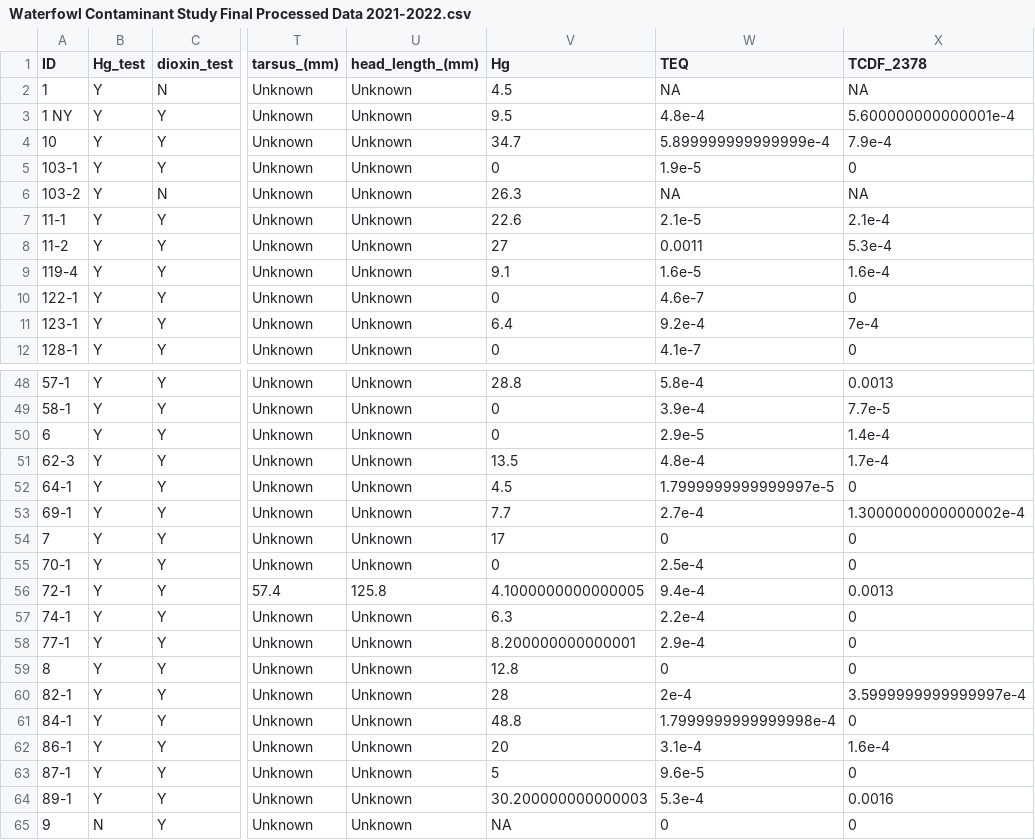
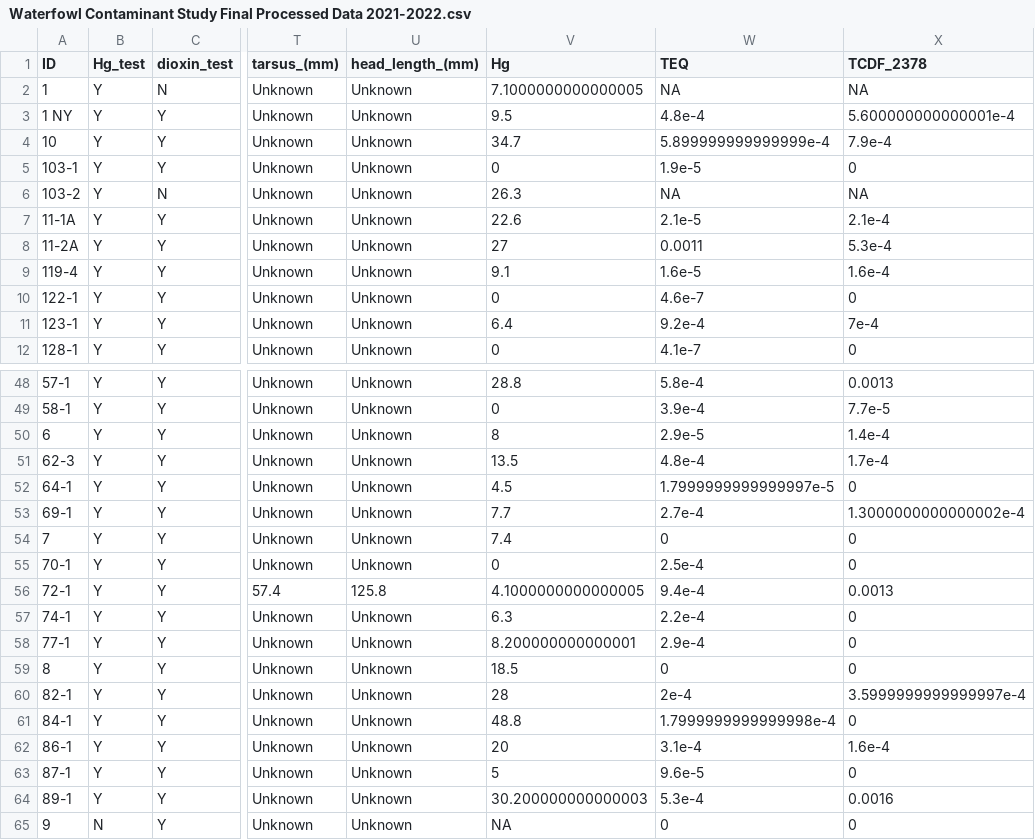
Before and after one commit to daviddayan720/CWHL_Waterfowl_Contaminants, a CSV file: Waterfowl Contaminant Study Final Processed Data 2021-2022.csv, drawn as a sheet; only a part is shown, gaps mark what is left out; the diff covers the shown part only; the diff names each change by its address in the sheet, - before the commit and + after, or states it on an @@ line.

```diff
--- a/Waterfowl Contaminant Study Final Processed Data 2021-2022.csv
+++ b/Waterfowl Contaminant Study Final Processed Data 2021-2022.csv
-V2 (Hg): 4.5
+V2 (Hg): 7.1000000000000005
-A7 (ID): 11-1
+A7 (ID): 11-1A
-A8 (ID): 11-2
+A8 (ID): 11-2A
-V50 (Hg): 0
+V50 (Hg): 8
-V54 (Hg): 17
+V54 (Hg): 7.4
-V59 (Hg): 12.8
+V59 (Hg): 18.5
```
Also changed, not shown: 22 edited cells elsewhere in this file, WFCS_group_risk_levels.csv, 1 other file.
